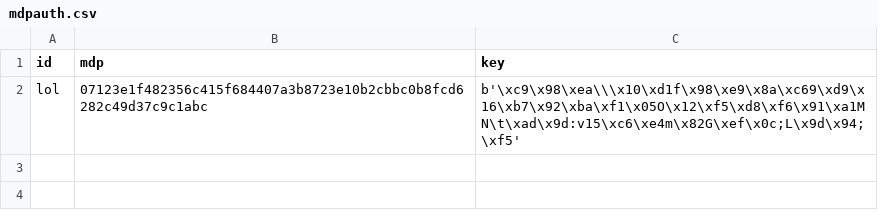
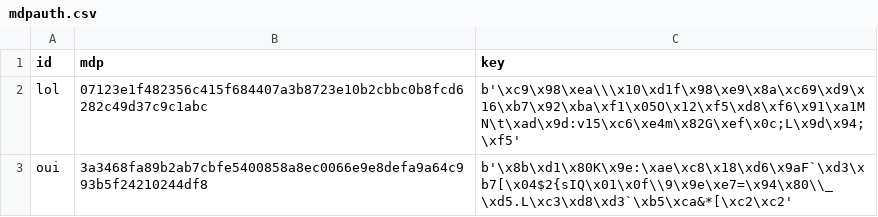
Before and after one commit to belint/pwdCoffreFort, a CSV file: mdpauth.csv, drawn as a sheet; the diff names each change by its address in the sheet, - before the commit and + after, or states it on an @@ line.

```diff
--- a/mdpauth.csv
+++ b/mdpauth.csv
+row 3: oui | 3a3468fa89b2ab7cbfe5400858a8ec0066e9e8defa9a64c993b5f24210244df8 | b'\x8b\xd1\x80K\x9e:\xae\xc8\x18\xd6\x9aF`\xd3\xb7[\x04$2{sIQ\x01\x0f\\9\x9e\xe7=\x94\x80\\_\xd5.L\xc3\xd8\xd3`\xb5\xca&*[\xc2\xc2'
```
Also changed, not shown: 2 other files.
